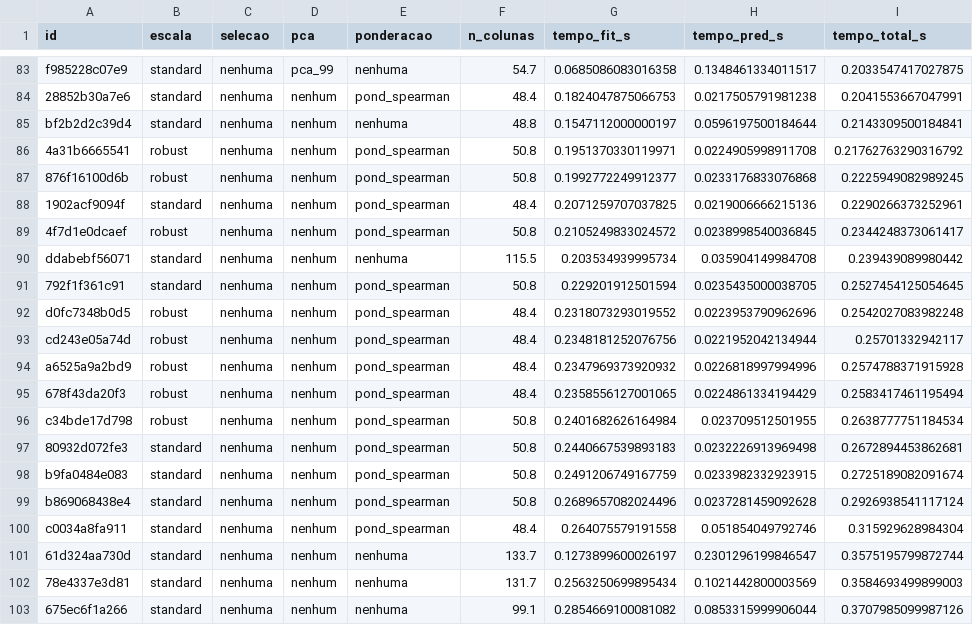
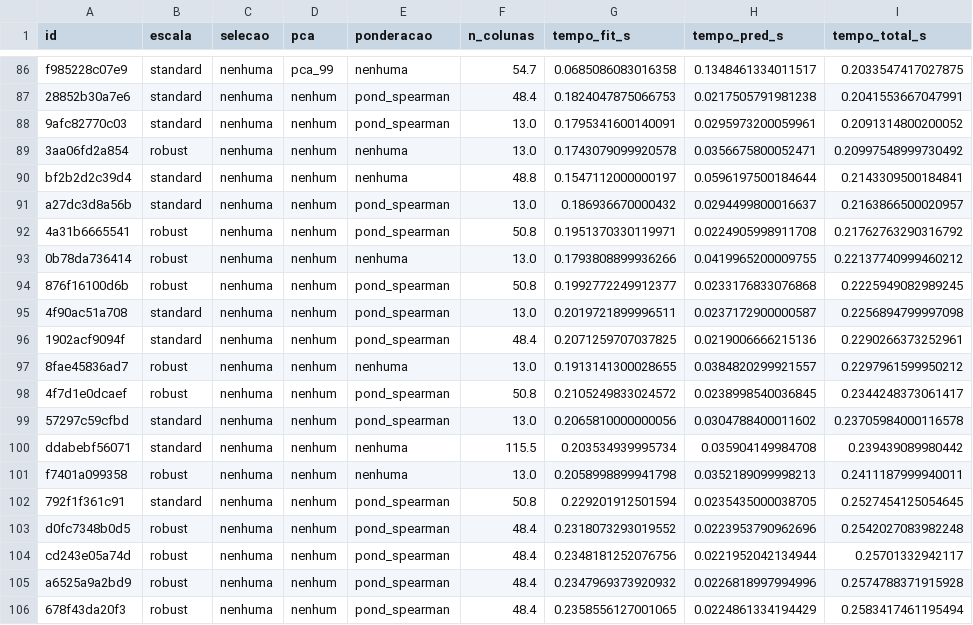
Before and after one commit to CaioC11/projeto-itbi-cin0208, a CSV file: resultados/analise_f5/custo_computacional.csv, drawn as a sheet; only a part is shown, gaps mark what is left out; the shorter side is filled out with more unchanged rows; the diff covers the shown part only; the diff names each change by its address in the sheet, - before the commit and + after, or states it on an @@ line.

```diff
--- a/resultados/analise_f5/custo_computacional.csv
+++ b/resultados/analise_f5/custo_computacional.csv
+row 88: 9afc82770c03 | standard | nenhuma | nenhum | pond_spearman | 13.0 | 0.1795341600140091 | 0.0295973200059961 | 0.2091314800200052
+row 89: 3aa06fd2a854 | robust | nenhuma | nenhum | nenhuma | 13.0 | 0.1743079099920578 | 0.0356675800052471 | 0.20997548999730492
+row 91: a27dc3d8a56b | standard | nenhuma | nenhum | pond_spearman | 13.0 | 0.186936670000432 | 0.0294499800016637 | 0.2163866500020957
+row 93: 0b78da736414 | robust | nenhuma | nenhum | nenhuma | 13.0 | 0.1793808899936266 | 0.0419965200009755 | 0.22137740999460212
+row 95: 4f90ac51a708 | standard | nenhuma | nenhum | pond_spearman | 13.0 | 0.2019721899996511 | 0.0237172900000587 | 0.2256894799997098
+row 97: 8fae45836ad7 | robust | nenhuma | nenhum | nenhuma | 13.0 | 0.1913141300028655 | 0.0384820299921557 | 0.2297961599950212
+row 99: 57297c59cfbd | standard | nenhuma | nenhum | pond_spearman | 13.0 | 0.2065810000000056 | 0.0304788400011602 | 0.23705984000116578
+row 101: f7401a099358 | robust | nenhuma | nenhum | nenhuma | 13.0 | 0.2058998899941798 | 0.0352189099998213 | 0.2411187999940011
```
Also changed, not shown: 12 added rows elsewhere in this file, resultados/analise_f5/ranking_experimentos.csv, 10 other files.
